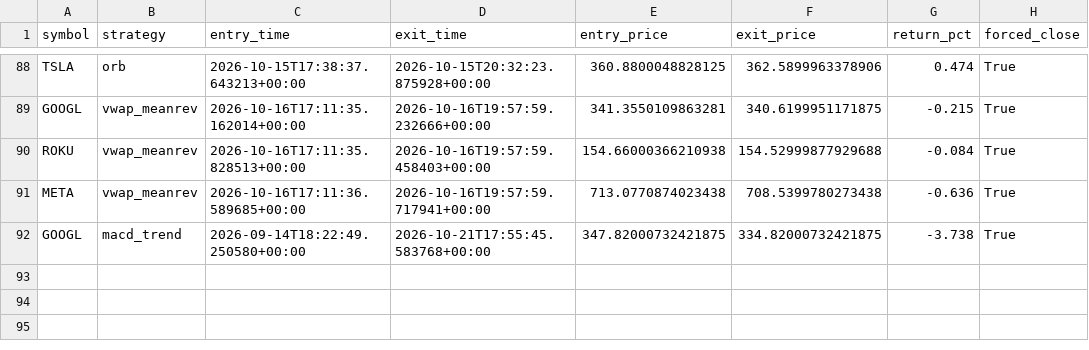
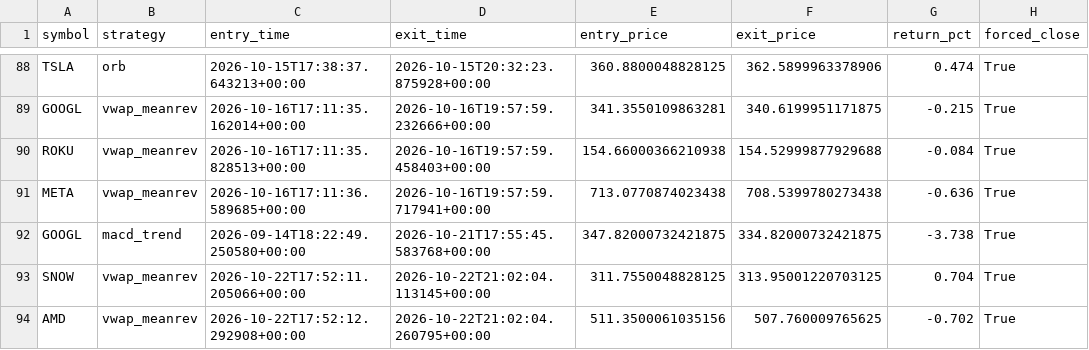
Before and after one commit to pagianand/Auto-Trading, a CSV file: data/trades.csv, drawn as a sheet; only a part is shown, gaps mark what is left out.

```diff
--- a/data/trades.csv
+++ b/data/trades.csv
@@ -92 +92,3 @@ META,vwap_meanrev,2026-10-16T17:11:36.589685+00:00,2026-10-16T19:57:59.717941+00
 GOOGL,macd_trend,2026-09-14T18:22:49.250580+00:00,2026-10-21T17:55:45.583768+00:00,347.82000732421875,334.82000732421875,-3.738,True
+SNOW,vwap_meanrev,2026-10-22T17:52:11.205066+00:00,2026-10-22T21:02:04.113145+00:00,311.7550048828125,313.95001220703125,0.704,True
+AMD,vwap_meanrev,2026-10-22T17:52:12.292908+00:00,2026-10-22T21:02:04.260795+00:00,511.3500061035156,507.760009765625,-0.702,True
```
Also changed, not shown: 1 other file.
